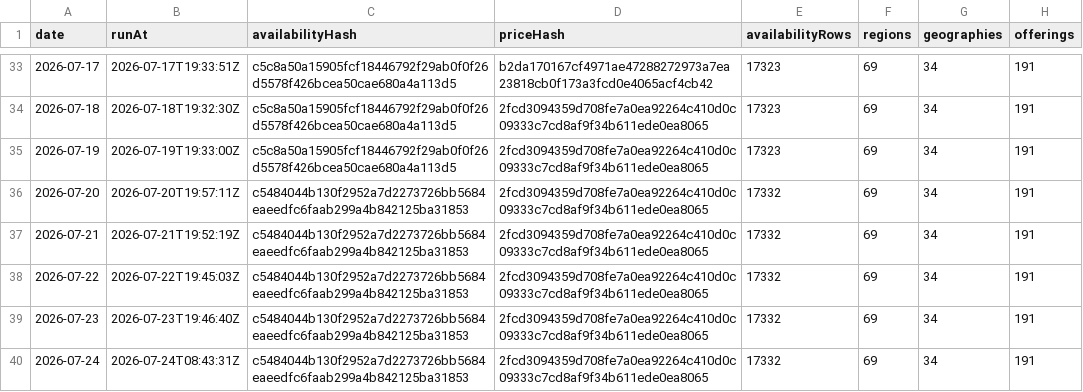
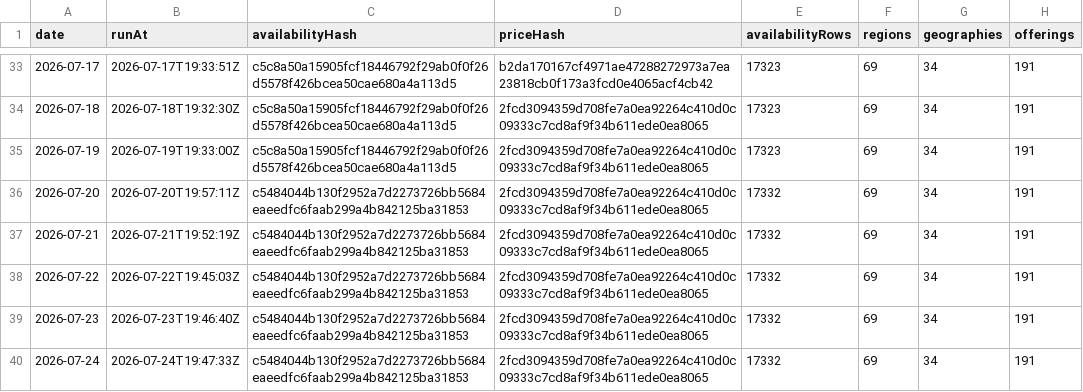
Before and after one commit to s04/azure-regional-services, a CSV file: data/gold/timeseries/daily-summary.csv, drawn as a sheet; only a part is shown, gaps mark what is left out; the diff names each change by its address in the sheet, - before the commit and + after, or states it on an @@ line.

```diff
--- a/data/gold/timeseries/daily-summary.csv
+++ b/data/gold/timeseries/daily-summary.csv
-B40 (runAt): 2026-07-24T08:43:31Z
+B40 (runAt): 2026-07-24T19:47:33Z
```
Also changed, not shown: data/gold/timeseries/price-summary.csv, 5 other files.
